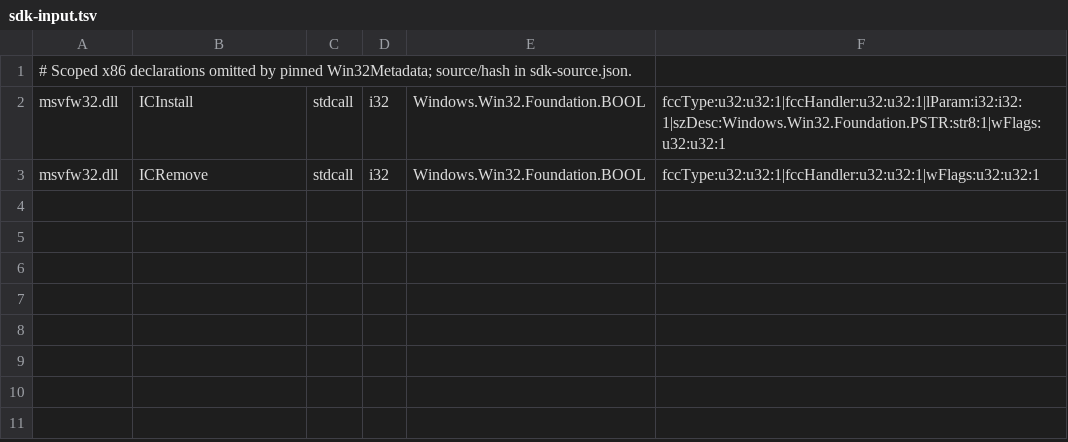
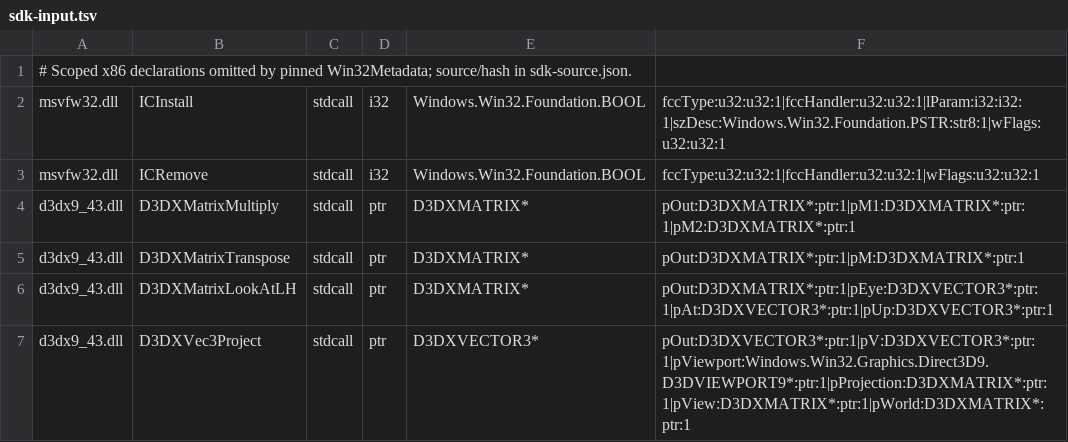
Before and after one commit to hitode-project/hitode, a TSV file: data/abi/sdk-input.tsv, drawn as a sheet.

```diff
--- a/data/abi/sdk-input.tsv
+++ b/data/abi/sdk-input.tsv
@@ -3 +3,5 @@ msvfw32.dll	ICInstall	stdcall	i32	Windows.Win32.Foundation.BOOL	fccType:u32:u32:
 msvfw32.dll	ICRemove	stdcall	i32	Windows.Win32.Foundation.BOOL	fccType:u32:u32:1|fccHandler:u32:u32:1|wFlags:u32:u32:1
+d3dx9_43.dll	D3DXMatrixMultiply	stdcall	ptr	D3DXMATRIX*	pOut:D3DXMATRIX*:ptr:1|pM1:D3DXMATRIX*:ptr:1|pM2:D3DXMATRIX*:ptr:1
+d3dx9_43.dll	D3DXMatrixTranspose	stdcall	ptr	D3DXMATRIX*	pOut:D3DXMATRIX*:ptr:1|pM:D3DXMATRIX*:ptr:1
+d3dx9_43.dll	D3DXMatrixLookAtLH	stdcall	ptr	D3DXMATRIX*	pOut:D3DXMATRIX*:ptr:1|pEye:D3DXVECTOR3*:ptr:1|pAt:D3DXVECTOR3*:ptr:1|pUp:D3DXVECTOR3*:ptr:1
+d3dx9_43.dll	D3DXVec3Project	stdcall	ptr	D3DXVECTOR3*	pOut:D3DXVECTOR3*:ptr:1|pV:D3DXVECTOR3*:ptr:1|pViewport:Windows.Win32.Graphics.Direct3D9.D3DVIEWPORT9*:ptr:1|pProjection:D3DXMATRIX*:ptr:1|pView:D3DXMATRIX*:ptr:1|pWorld:D3DXMATRIX*:ptr:1
```
Also changed, not shown: data/abi/constants.tsv, data/abi/selected-exports.tsv, 10 other files.
